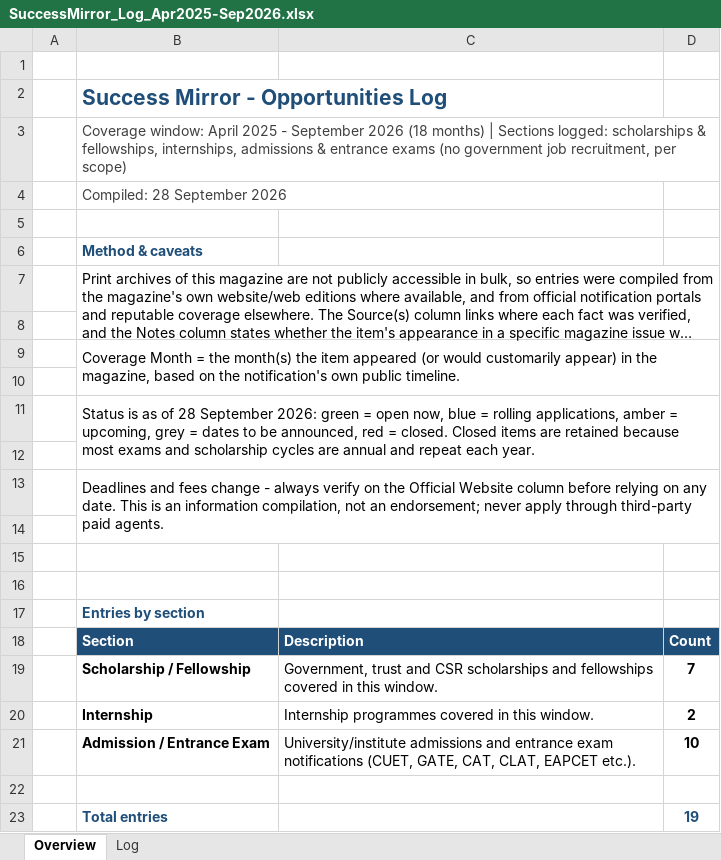
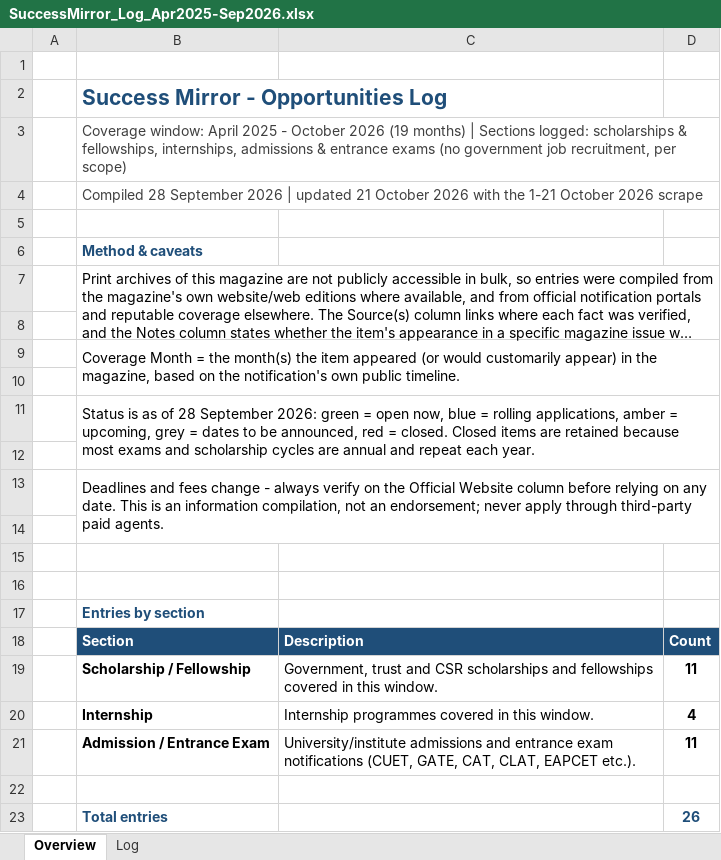
Before and after one commit to ArjunTheUnique/opportunity-tracker, an Excel workbook: career-magazines/SuccessMirror_Log_Apr2025-Sep2026.xlsx, sheet Overview, drawn as a sheet; long unchanged cells end in …; values as stored, in another font and other column widths than the file's, no borders; the diff names each change by its address in the sheet, - before the commit and + after, or states it on an @@ line.

Commit message:
data(career-magazines): add 23 entries from the 1-21 Oct 2026 scrape (193 total)

```diff
--- a/career-magazines/SuccessMirror_Log_Apr2025-Sep2026.xlsx (sheet Overview)
+++ b/career-magazines/SuccessMirror_Log_Apr2025-Sep2026.xlsx (sheet Overview)
-B3: …2025 - September 2026 (18 months) |…
+B3: …2025 - October 2026 (19 months) |…
-B4: Compiled: 28 September 2026
+B4: Compiled 28 September 2026 | updated 21 October 2026 with the 1-21 October 2026 scrape
-D19: 7
+D19: 11
-D20: 2
+D20: 4
-D21: 10
+D21: 11
-D23: 19
+D23: 26
```
Also changed, not shown: sheet Log.
